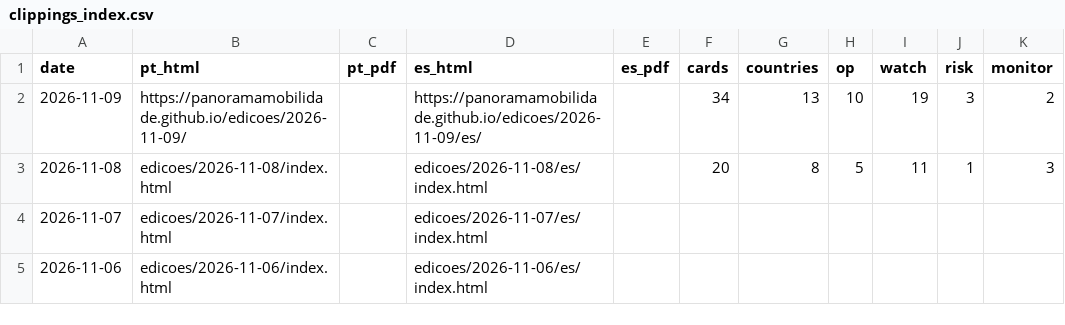
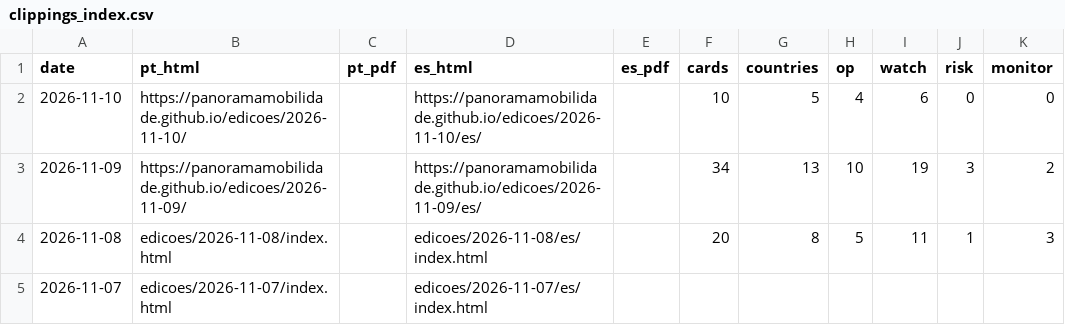
Before and after one commit to Panoramamobilidade/Panoramamobilidade.github.io, a CSV file: arquivos/clippings_index.csv, drawn as a sheet; only a part is shown; the shorter side is filled out with more unchanged rows; the diff names each change by its address in the sheet, - before the commit and + after, or states it on an @@ line.

Commit message:
Publica PANORAMA 10 de novembro de 2026

```diff
--- a/arquivos/clippings_index.csv
+++ b/arquivos/clippings_index.csv
+row 2: 2026-11-10 | https://panoramamobilidade.github.io/edicoes/2026-11-10/ |  | https://panoramamobilidade.github.io/edicoes/2026-11-10/es/ |  | 10 | 5 | 4 | 6 | 0 | 0
```
Also changed, not shown: 10 other files.
